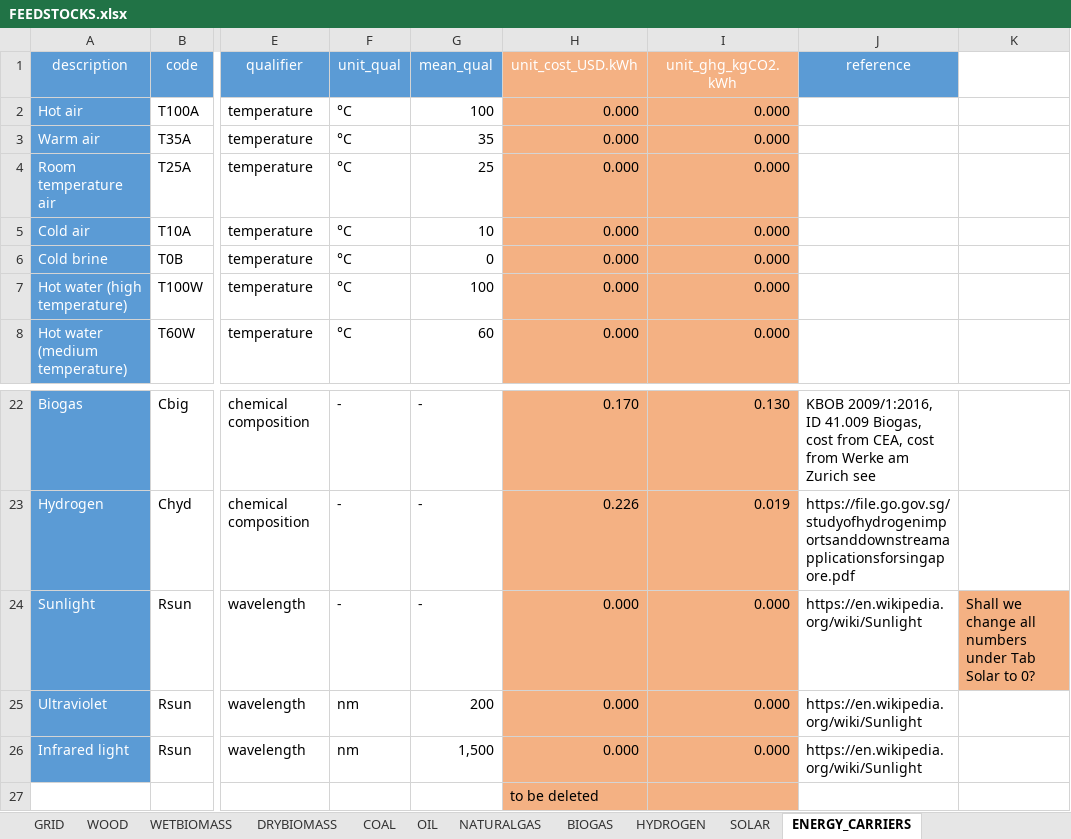
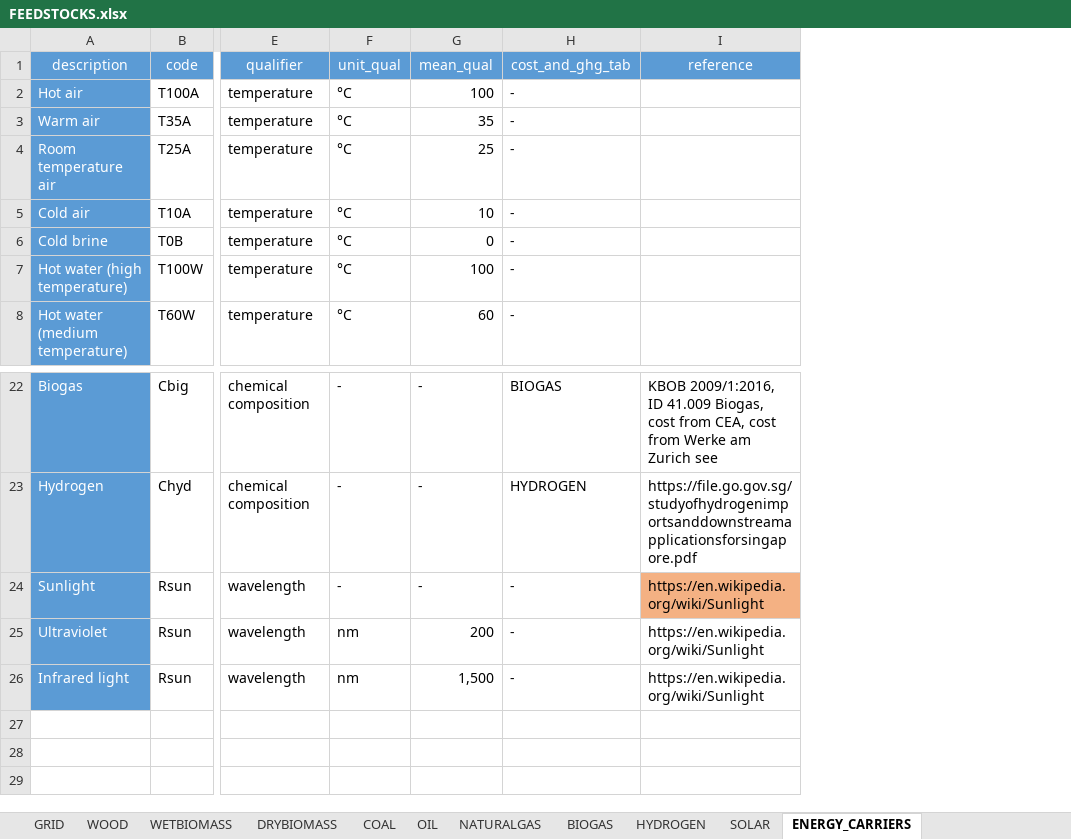
Before and after one commit to architecture-building-systems/CityEnergyAnalyst, an Excel workbook: cea/databases/SG/components/FEEDSTOCKS.xlsx, sheet ENERGY_CARRIERS, drawn as a sheet; only a part is shown, gaps mark what is left out; values as stored, in another font and other column widths than the file's, no borders; removed rows and columns are numbered as before the commit, all else as after; rows hold the shown columns only; the diff names each change by its address in the sheet, - before the commit and + after, or states it on an @@ line.

Commit message:
Fetching Cost and GHG emissions from feedstock
This change now makes it so that average cost and green house gas emissions of specific energy carriers are fetched from the individual feedstock tabs instead of the overview and cleans up the overview tab accordingly.
IMPORTANT: This does not make cost and greenhouse gas emissions time-bound and does not introduce a differentiation between buying and selling price!

```diff
--- a/cea/databases/SG/components/FEEDSTOCKS.xlsx (sheet ENERGY_CARRIERS)
+++ b/cea/databases/SG/components/FEEDSTOCKS.xlsx (sheet ENERGY_CARRIERS)
-column H (unit_cost_USD.kWh), rows 2-8: all 0.000; rows 22-26: 0.170 | 0.226 | 0.000 | 0.000 | 0.000
-column I (unit_ghg_kgCO2.kWh), rows 2-8: all 0.000; rows 22-26: 0.130 | 0.019 | 0.000 | 0.000 | 0.000
+column H (cost_and_ghg_tab), rows 2-8: all -; rows 22-26: BIOGAS | HYDROGEN | - | - | -
-column K, row 24: Shall we change all numbers under Tab Solar to 0?
-I24 fill: none
+I24 fill: #F4B183
-row 27:  |  |  |  |  | to be deleted
```
Also changed, not shown: cea/databases/CH/components/FEEDSTOCKS.xlsx, 1 other file.
